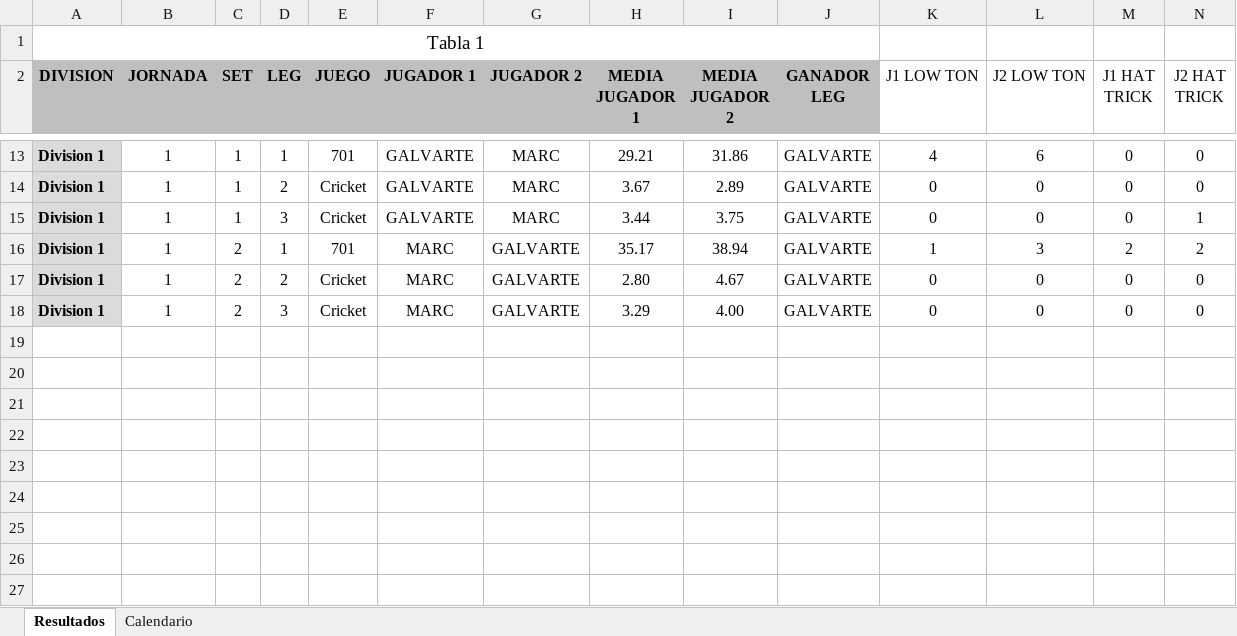
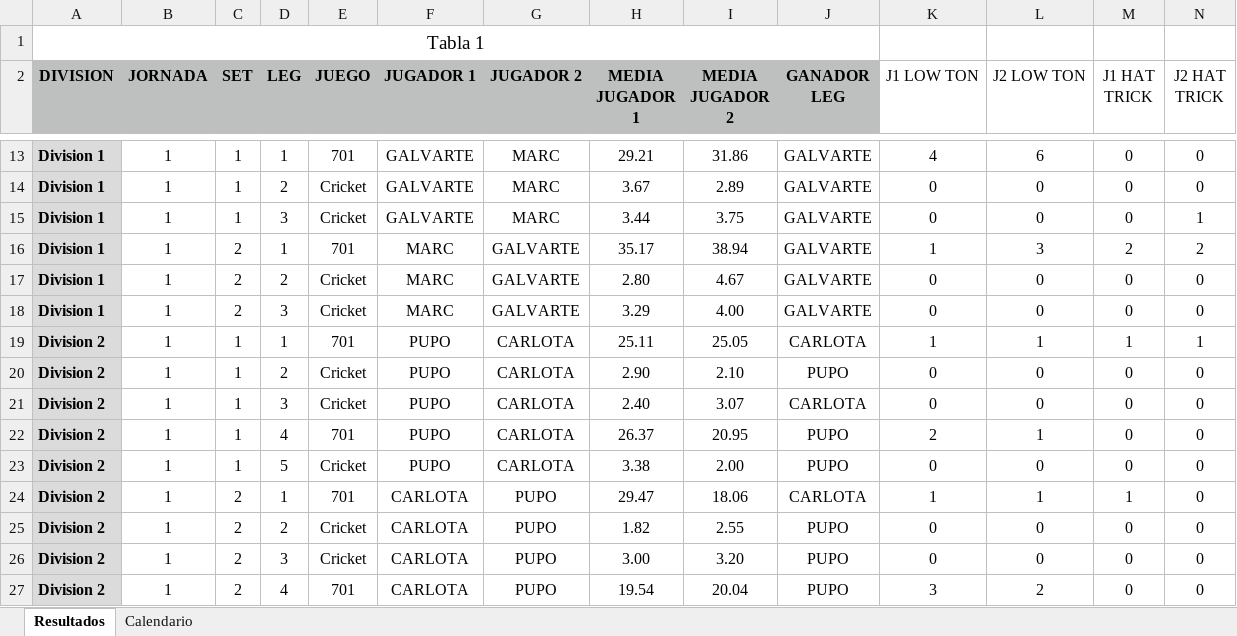
Before and after one commit to psanzdavid-code/Liga-Lluis-Galvart-GB, an Excel workbook: datos_liga.xlsx, sheet Resultados, drawn as a sheet; only a part is shown, gaps mark what is left out; values as stored, in another font and other column widths than the file's, no borders; rows hold the shown columns only; the diff covers the shown part only; the diff names each change by its address in the sheet, - before the commit and + after, or states it on an @@ line.

```diff
--- a/datos_liga.xlsx (sheet Resultados)
+++ b/datos_liga.xlsx (sheet Resultados)
+row 19: Division 2 | 1 | 1 | 1 | 701 | PUPO | CARLOTA | 25.11 | 25.05 | CARLOTA | 1 | 1 | 1 | 1
+row 20: Division 2 | 1 | 1 | 2 | Cricket | PUPO | CARLOTA | 2.90 | 2.10 | PUPO | 0 | 0 | 0 | 0
+row 21: Division 2 | 1 | 1 | 3 | Cricket | PUPO | CARLOTA | 2.40 | 3.07 | CARLOTA | 0 | 0 | 0 | 0
+row 22: Division 2 | 1 | 1 | 4 | 701 | PUPO | CARLOTA | 26.37 | 20.95 | PUPO | 2 | 1 | 0 | 0
+row 23: Division 2 | 1 | 1 | 5 | Cricket | PUPO | CARLOTA | 3.38 | 2.00 | PUPO | 0 | 0 | 0 | 0
+row 24: Division 2 | 1 | 2 | 1 | 701 | CARLOTA | PUPO | 29.47 | 18.06 | CARLOTA | 1 | 1 | 1 | 0
+row 25: Division 2 | 1 | 2 | 2 | Cricket | CARLOTA | PUPO | 1.82 | 2.55 | PUPO | 0 | 0 | 0 | 0
+row 26: Division 2 | 1 | 2 | 3 | Cricket | CARLOTA | PUPO | 3.00 | 3.20 | PUPO | 0 | 0 | 0 | 0
+row 27: Division 2 | 1 | 2 | 4 | 701 | CARLOTA | PUPO | 19.54 | 20.04 | PUPO | 3 | 2 | 0 | 0
```
Also changed, not shown: 10 added rows and 10 removed rows elsewhere in this sheet.
